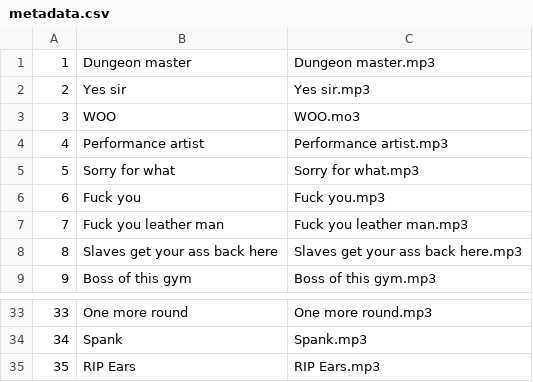
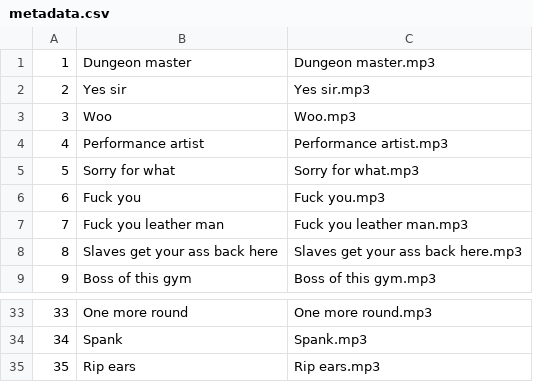
Before and after one commit to Yurets2000/GachiBot, a CSV file: src/main/resources/sound/metadata.csv, drawn as a sheet; only a part is shown, gaps mark what is left out.

```diff
--- a/src/main/resources/sound/metadata.csv
+++ b/src/main/resources/sound/metadata.csv
@@ -2,3 +2,3 @@
 2,Yes sir,Yes sir.mp3
-3,WOO,WOO.mo3
+3,Woo,Woo.mp3
 4,Performance artist,Performance artist.mp3
@@ -34,2 +34,2 @@
 34,Spank,Spank.mp3
-35,RIP Ears,RIP Ears.mp3
+35,Rip ears,Rip ears.mp3
```
Also changed, not shown: 1 other file.
